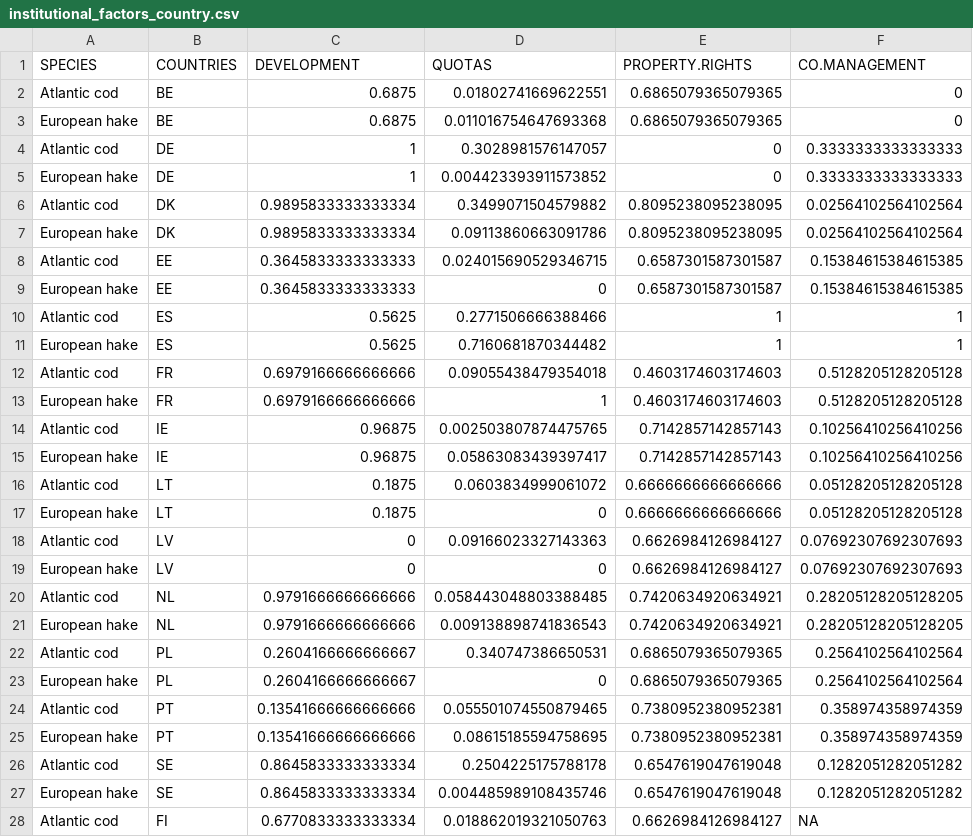
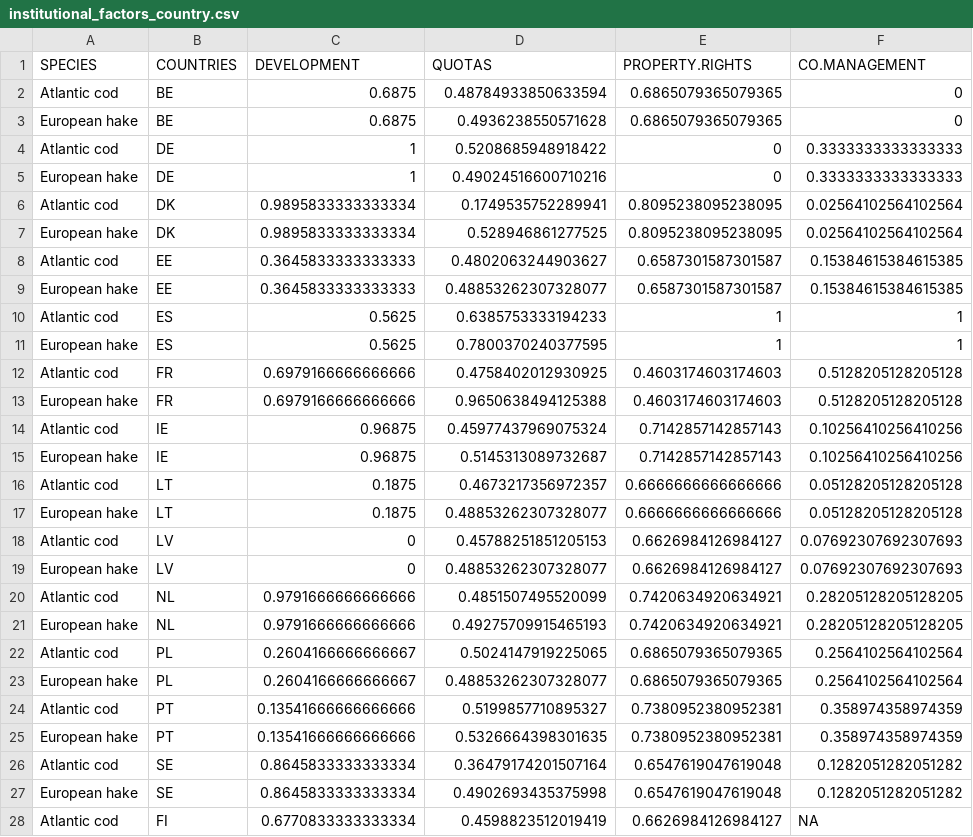
Before and after one commit to futureoceanslab/Fisheries-Resilience-Index, a CSV file: data/institutional_factors_country.csv, drawn as a sheet; only a part is shown; the diff covers the shown part only.

Commit message:
Added Above TAC to quotas Factor

```diff
--- a/data/institutional_factors_country.csv
+++ b/data/institutional_factors_country.csv
@@ -1,28 +1,28 @@
 SPECIES,COUNTRIES,DEVELOPMENT,QUOTAS,PROPERTY.RIGHTS,CO.MANAGEMENT
-Atlantic cod,BE,0.6875,0.01802741669622551,0.6865079365079365,0
-European hake,BE,0.6875,0.011016754647693368,0.6865079365079365,0
-Atlantic cod,DE,1,0.3028981576147057,0,0.3333333333333333
-European hake,DE,1,0.004423393911573852,0,0.3333333333333333
-Atlantic cod,DK,0.9895833333333334,0.3499071504579882,0.8095238095238095,0.02564102564102564
-European hake,DK,0.9895833333333334,0.09113860663091786,0.8095238095238095,0.02564102564102564
-Atlantic cod,EE,0.3645833333333333,0.024015690529346715,0.6587301587301587,0.15384615384615385
-European hake,EE,0.3645833333333333,0,0.6587301587301587,0.15384615384615385
-Atlantic cod,ES,0.5625,0.2771506666388466,1,1
-European hake,ES,0.5625,0.7160681870344482,1,1
-Atlantic cod,FR,0.6979166666666666,0.09055438479354018,0.4603174603174603,0.5128205128205128
-European hake,FR,0.6979166666666666,1,0.4603174603174603,0.5128205128205128
-Atlantic cod,IE,0.96875,0.002503807874475765,0.7142857142857143,0.10256410256410256
-European hake,IE,0.96875,0.05863083439397417,0.7142857142857143,0.10256410256410256
-Atlantic cod,LT,0.1875,0.0603834999061072,0.6666666666666666,0.05128205128205128
-European hake,LT,0.1875,0,0.6666666666666666,0.05128205128205128
-Atlantic cod,LV,0,0.09166023327143363,0.6626984126984127,0.07692307692307693
-European hake,LV,0,0,0.6626984126984127,0.07692307692307693
-Atlantic cod,NL,0.9791666666666666,0.058443048803388485,0.7420634920634921,0.28205128205128205
-European hake,NL,0.9791666666666666,0.009138898741836543,0.7420634920634921,0.28205128205128205
-Atlantic cod,PL,0.2604166666666667,0.340747386650531,0.6865079365079365,0.2564102564102564
-European hake,PL,0.2604166666666667,0,0.6865079365079365,0.2564102564102564
-Atlantic cod,PT,0.13541666666666666,0.055501074550879465,0.7380952380952381,0.358974358974359
-European hake,PT,0.13541666666666666,0.08615185594758695,0.7380952380952381,0.358974358974359
-Atlantic cod,SE,0.8645833333333334,0.2504225175788178,0.6547619047619048,0.1282051282051282
-European hake,SE,0.8645833333333334,0.004485989108435746,0.6547619047619048,0.1282051282051282
-Atlantic cod,FI,0.6770833333333334,0.018862019321050763,0.6626984126984127,NA
+Atlantic cod,BE,0.6875,0.48784933850633594,0.6865079365079365,0
+European hake,BE,0.6875,0.4936238550571628,0.6865079365079365,0
+Atlantic cod,DE,1,0.5208685948918422,0,0.3333333333333333
+European hake,DE,1,0.49024516600710216,0,0.3333333333333333
+Atlantic cod,DK,0.9895833333333334,0.1749535752289941,0.8095238095238095,0.02564102564102564
+European hake,DK,0.9895833333333334,0.528946861277525,0.8095238095238095,0.02564102564102564
+Atlantic cod,EE,0.3645833333333333,0.4802063244903627,0.6587301587301587,0.15384615384615385
+European hake,EE,0.3645833333333333,0.48853262307328077,0.6587301587301587,0.15384615384615385
+Atlantic cod,ES,0.5625,0.6385753333194233,1,1
+European hake,ES,0.5625,0.7800370240377595,1,1
+Atlantic cod,FR,0.6979166666666666,0.4758402012930925,0.4603174603174603,0.5128205128205128
+European hake,FR,0.6979166666666666,0.9650638494125388,0.4603174603174603,0.5128205128205128
+Atlantic cod,IE,0.96875,0.45977437969075324,0.7142857142857143,0.10256410256410256
+European hake,IE,0.96875,0.5145313089732687,0.7142857142857143,0.10256410256410256
+Atlantic cod,LT,0.1875,0.4673217356972357,0.6666666666666666,0.05128205128205128
+European hake,LT,0.1875,0.48853262307328077,0.6666666666666666,0.05128205128205128
+Atlantic cod,LV,0,0.45788251851205153,0.6626984126984127,0.07692307692307693
+European hake,LV,0,0.48853262307328077,0.6626984126984127,0.07692307692307693
+Atlantic cod,NL,0.9791666666666666,0.4851507495520099,0.7420634920634921,0.28205128205128205
+European hake,NL,0.9791666666666666,0.49275709915465193,0.7420634920634921,0.28205128205128205
+Atlantic cod,PL,0.2604166666666667,0.5024147919225065,0.6865079365079365,0.2564102564102564
+European hake,PL,0.2604166666666667,0.48853262307328077,0.6865079365079365,0.2564102564102564
+Atlantic cod,PT,0.13541666666666666,0.5199857710895327,0.7380952380952381,0.358974358974359
+European hake,PT,0.13541666666666666,0.5326664398301635,0.7380952380952381,0.358974358974359
+Atlantic cod,SE,0.8645833333333334,0.36479174201507164,0.6547619047619048,0.1282051282051282
+European hake,SE,0.8645833333333334,0.4902693435375998,0.6547619047619048,0.1282051282051282
+Atlantic cod,FI,0.6770833333333334,0.4598823512019419,0.6626984126984127,NA
```
Also changed, not shown: 1 edited cell elsewhere in this file, 22 other files.
